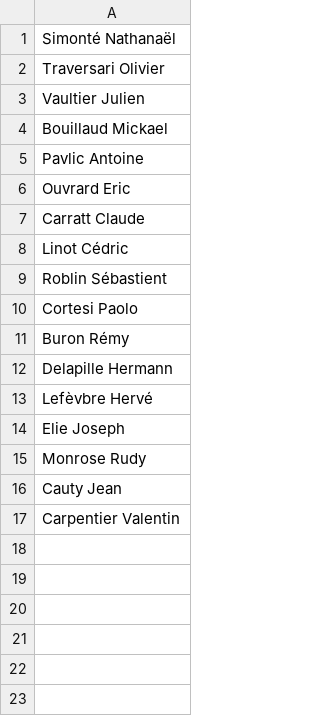
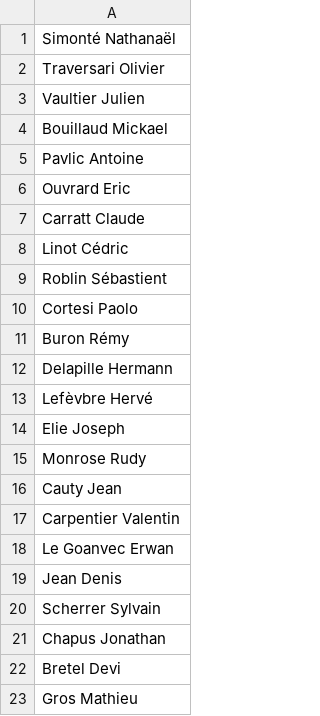
Before and after one commit to quillaur/program_management, a CSV file: resources/brother_roles/micro_brothers.csv, drawn as a sheet.

```diff
--- a/resources/brother_roles/micro_brothers.csv
+++ b/resources/brother_roles/micro_brothers.csv
@@ -17 +17,7 @@ Cauty Jean
 Carpentier Valentin
+Le Goanvec Erwan
+Jean Denis
+Scherrer Sylvain
+Chapus Jonathan
+Bretel Devi
+Gros Mathieu
```
Also changed, not shown: 2 other files.
